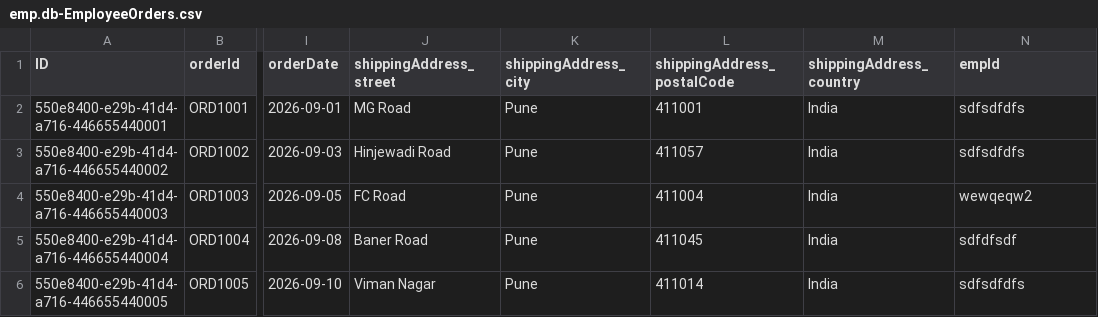
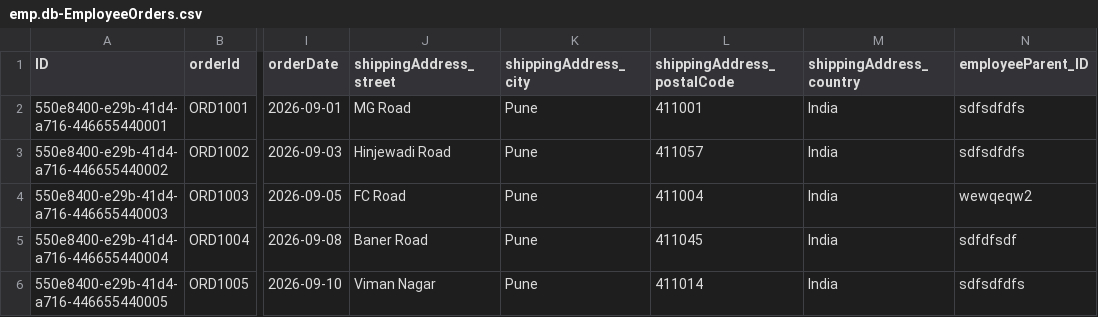
Before and after one commit to shubhamsb0505/manageemp, a CSV file: db/data/emp.db-EmployeeOrders.csv, drawn as a sheet; only a part is shown, gaps mark what is left out; the diff names each change by its address in the sheet, - before the commit and + after, or states it on an @@ line.

```diff
--- a/db/data/emp.db-EmployeeOrders.csv
+++ b/db/data/emp.db-EmployeeOrders.csv
-N1: empId
+N1: employeeParent_ID
```
Also changed, not shown: 3 other files.
